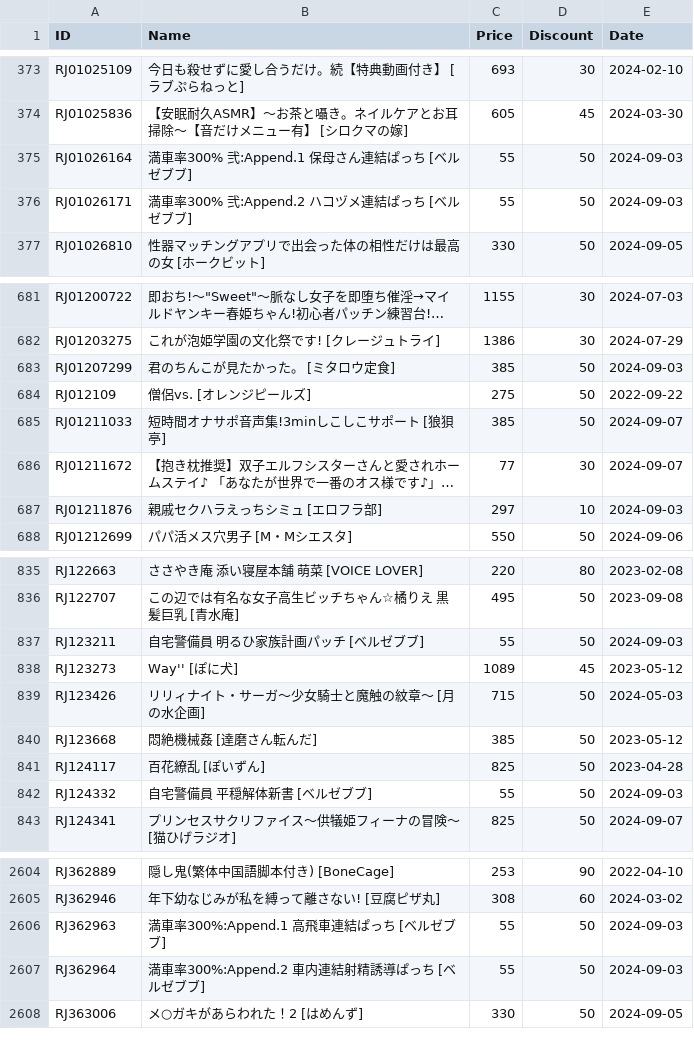
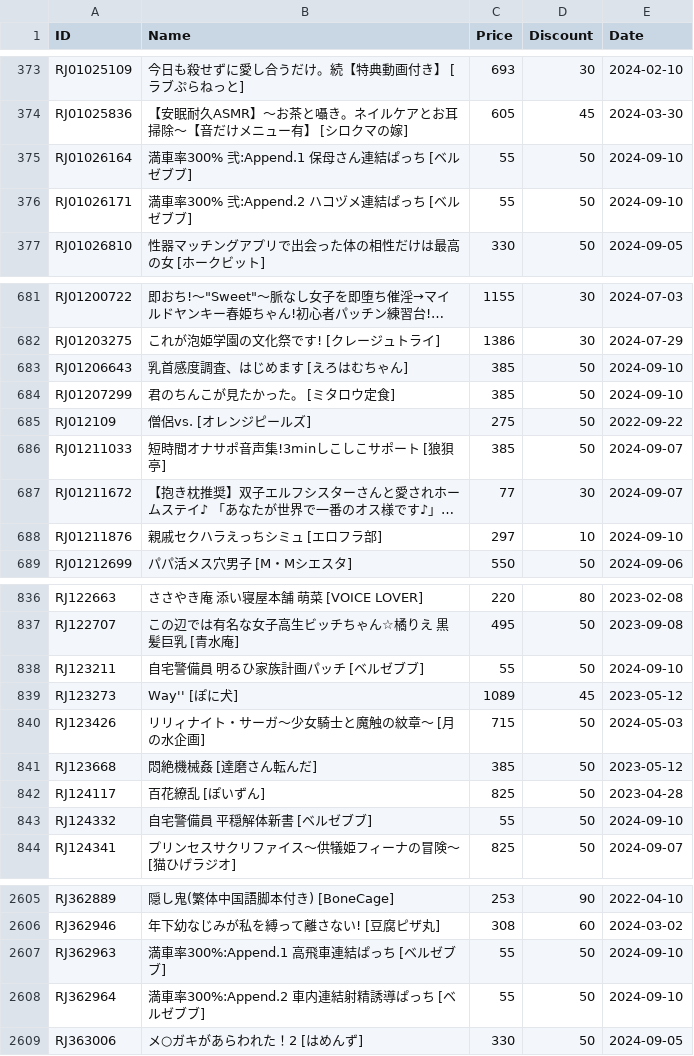
Before and after one commit to imba-tjd/DLWatcher, a CSV file: data.csv, drawn as a sheet; only a part is shown, gaps mark what is left out; long unchanged cells end in …; addresses are those after the commit; the diff covers the shown part only; the diff names each change by its address in the sheet, - before the commit and + after, or states it on an @@ line.

```diff
--- a/data.csv
+++ b/data.csv
-E375:E376 (Date): 2024-09-03
+E375:E376 (Date): 2024-09-10
+row 683: RJ01206643 | 乳首感度調査、はじめます [えろはむちゃん] | 385 | 50 | 2024-09-10
-E684 (Date): 2024-09-03
+E684 (Date): 2024-09-10
-E688 (Date): 2024-09-03
+E688 (Date): 2024-09-10
-E838 (Date): 2024-09-03
+E838 (Date): 2024-09-10
-E843 (Date): 2024-09-03
+E843 (Date): 2024-09-10
-E2607:E2608 (Date): 2024-09-03
+E2607:E2608 (Date): 2024-09-10
```
Also changed, not shown: 32 edited cells elsewhere in this file, 1 other file.
